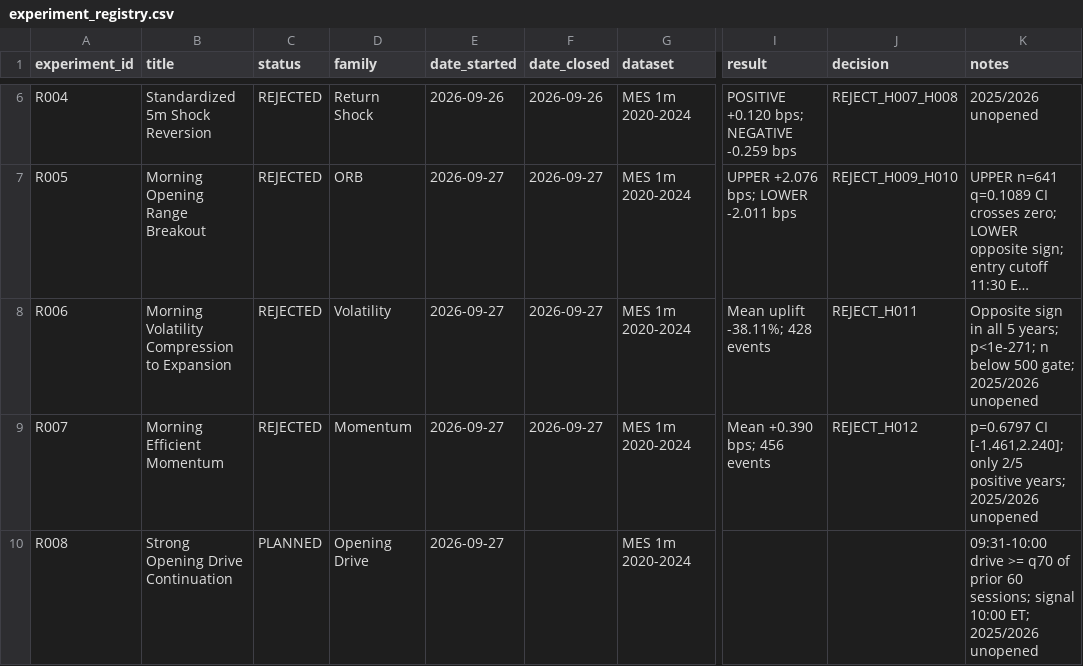
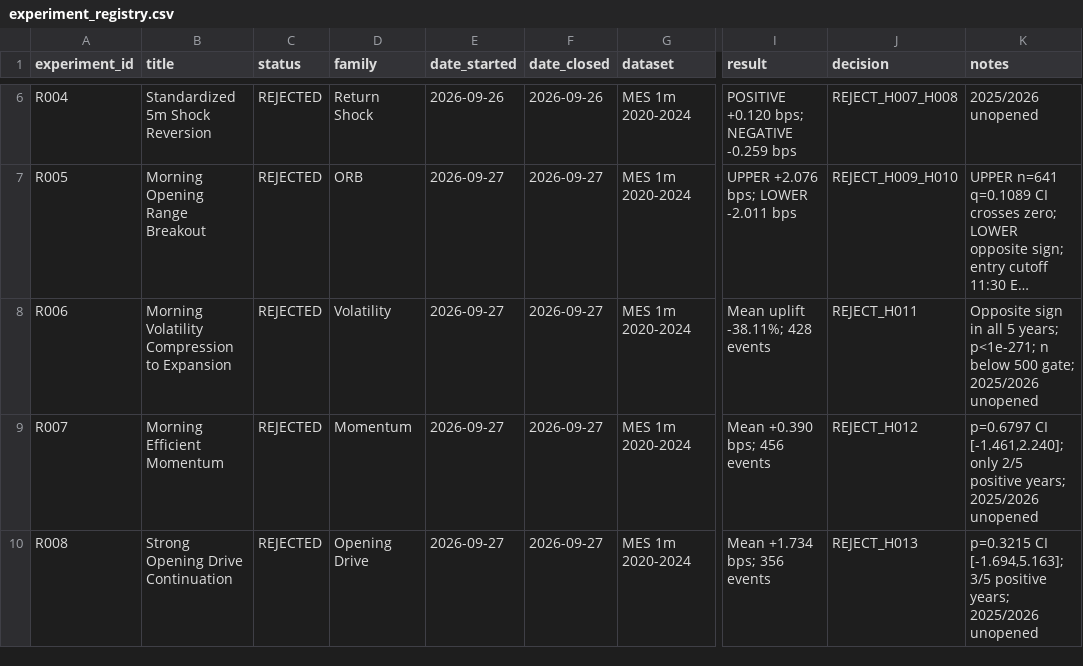
Before and after one commit to rgentil2/MES-Trading-Research, a CSV file: research/experiment_registry.csv, drawn as a sheet; only a part is shown, gaps mark what is left out; long unchanged cells end in …; the diff names each change by its address in the sheet, - before the commit and + after, or states it on an @@ line.

Commit message:
Close and archive R008 opening drive study

```diff
--- a/research/experiment_registry.csv
+++ b/research/experiment_registry.csv
-C10 (status): PLANNED
+C10 (status): REJECTED
-F10 (date_closed): (empty)
+F10 (date_closed): 2026-09-27
-I10 (result): (empty)
+I10 (result): Mean +1.734 bps; 356 events
-J10 (decision): (empty)
+J10 (decision): REJECT_H013
-K10 (notes): 09:31-10:00 drive >= q70 of prior 60 sessions; signal 10:00 ET; 2025/2026 unopened
+K10 (notes): p=0.3215 CI [-1.694,5.163]; 3/5 positive years; 2025/2026 unopened
```
Also changed, not shown: 6 other files.
